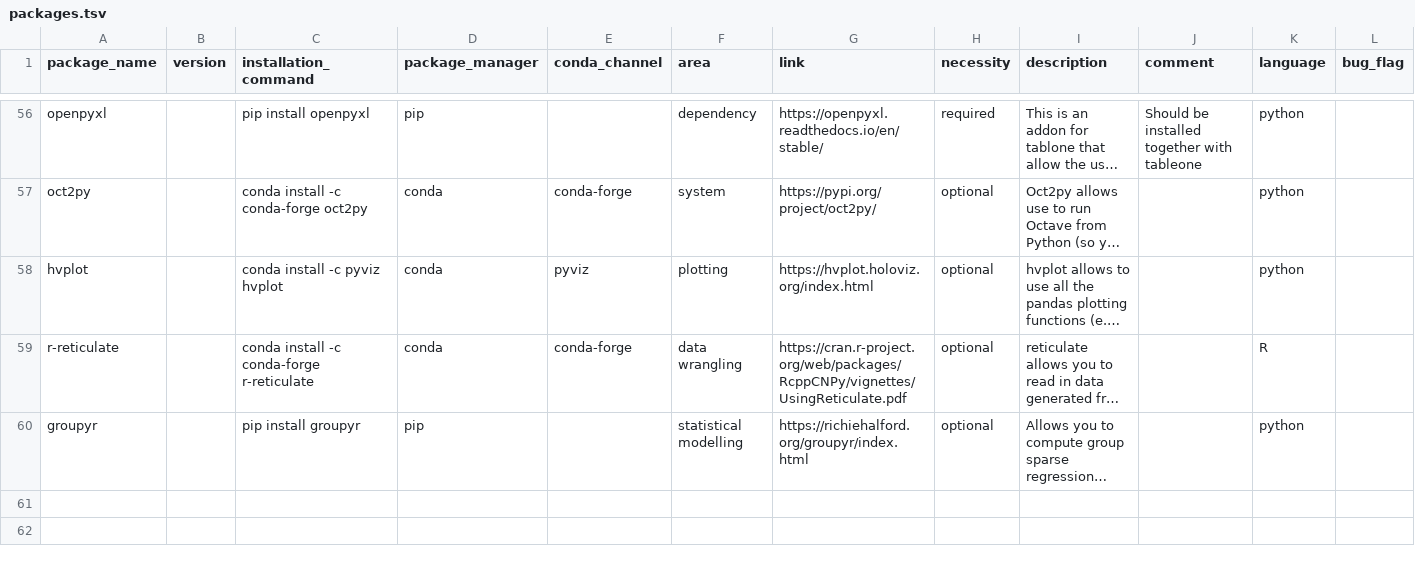
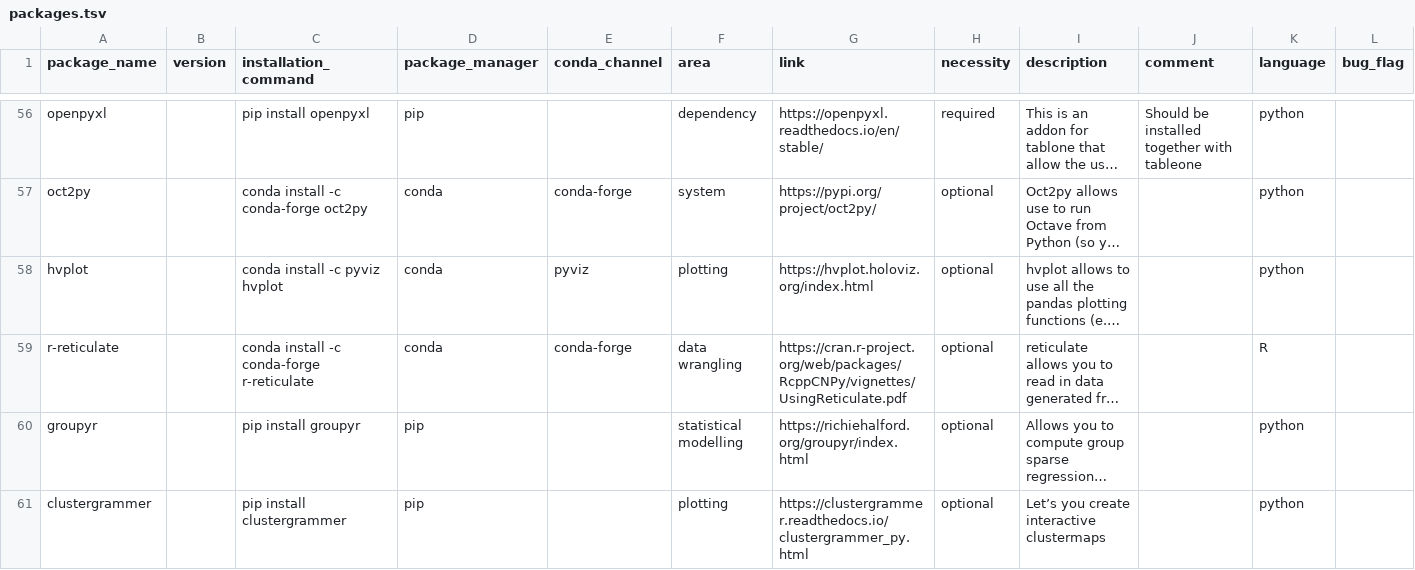
Before and after one commit to JohannesWiesner/tcy, a TSV file: packages.tsv, drawn as a sheet; only a part is shown, gaps mark what is left out; long unchanged cells end in …; the diff names each change by its address in the sheet, - before the commit and + after, or states it on an @@ line.

Commit message:
added clustergrammer

```diff
--- a/packages.tsv
+++ b/packages.tsv
+row 61: clustergrammer |  | pip install clustergrammer | pip |  | plotting | https://clustergrammer.readthedocs.io/clustergrammer_py.html | optional | Let’s you create interactive clustermaps |  | python
```
Also changed, not shown: 1 other file.
